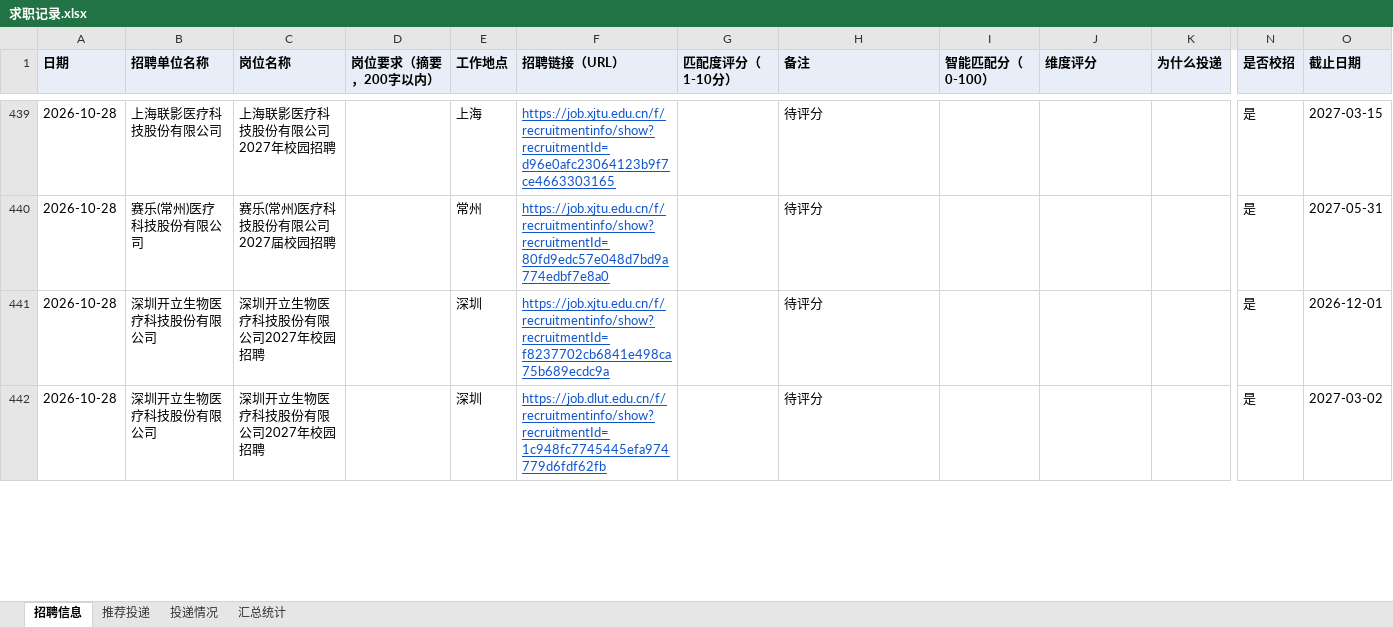
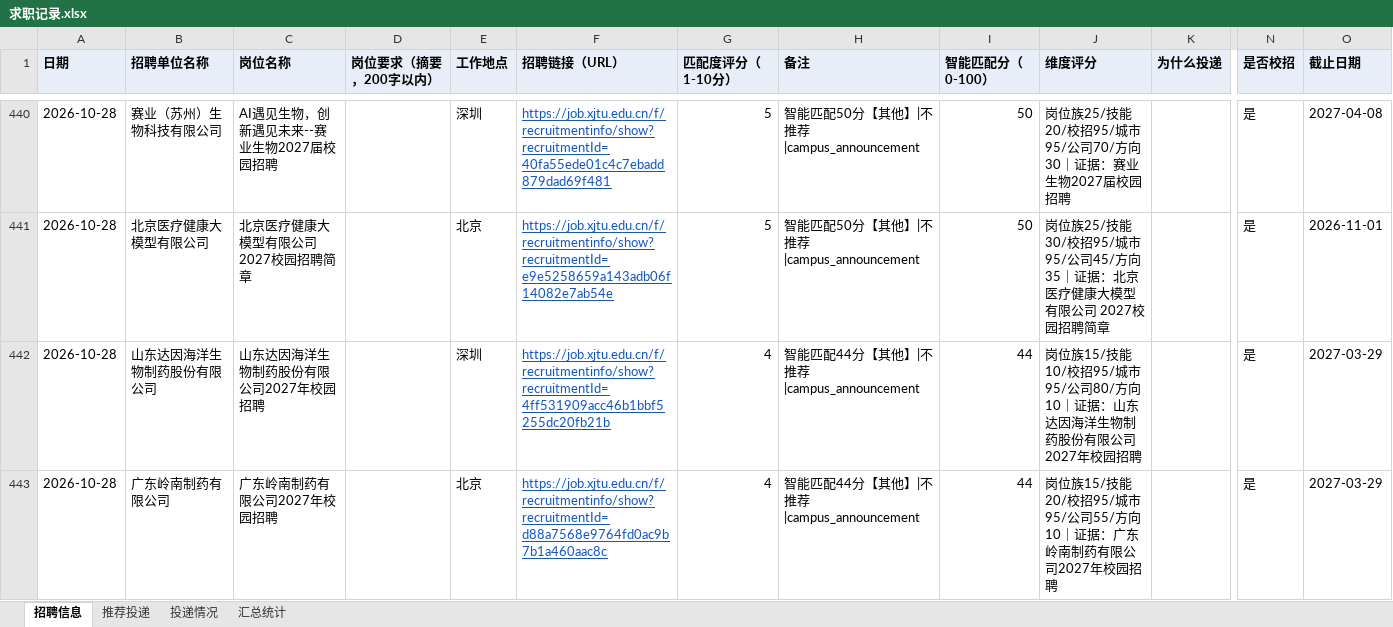
Before and after one commit to Zhengjinweizai/ob-search-vascular-stent, an Excel workbook: 求职记录.xlsx, sheet 招聘信息, drawn as a sheet; only a part is shown, gaps mark what is left out; values as stored, in another font and other column widths than the file's, no borders; addresses are those after the commit; the diff covers the shown part only; the diff names each change by its address in the sheet, - before the commit and + after, or states it on an @@ line.

```diff
--- a/求职记录.xlsx (sheet 招聘信息)
+++ b/求职记录.xlsx (sheet 招聘信息)
-B440 (招聘单位名称): 上海联影医疗科技股份有限公司
+B440 (招聘单位名称): 赛业（苏州）生物科技有限公司
-C440 (岗位名称): 上海联影医疗科技股份有限公司2027年校园招聘
+C440 (岗位名称): AI遇见生物，创新遇见未来--赛业生物2027届校园招聘
-E440 (工作地点): 上海
+E440 (工作地点): 深圳
-F440 (招聘链接（URL）): https://job.xjtu.edu.cn/f/recruitmentinfo/show?recruitmentId=d96e0afc23064123b9f7ce4663303165
+F440 (招聘链接（URL）): https://job.xjtu.edu.cn/f/recruitmentinfo/show?recruitmentId=40fa55ede01c4c7ebadd879dad69f481
-G440:G441 (匹配度评分（1-10分）): (empty)
+G440:G441 (匹配度评分（1-10分）): 5
-H440:H441 (备注): 待评分
+H440:H441 (备注): 智能匹配50分【其他】|不推荐|campus_announcement
-I440:I441 (智能匹配分（0-100）): (empty)
+I440:I441 (智能匹配分（0-100）): 50
-J440 (维度评分): (empty)
+J440 (维度评分): 岗位族25/技能20/校招95/城市95/公司70/方向30｜证据：赛业生物2027届校园招聘
-O440 (截止日期): 2027-03-15
+O440 (截止日期): 2027-04-08
-B441 (招聘单位名称): 赛乐(常州)医疗科技股份有限公司
+B441 (招聘单位名称): 北京医疗健康大模型有限公司
-C441 (岗位名称): 赛乐(常州)医疗科技股份有限公司2027届校园招聘
+C441 (岗位名称): 北京医疗健康大模型有限公司 2027校园招聘简章
-E441 (工作地点): 常州
+E441 (工作地点): 北京
-F441 (招聘链接（URL）): https://job.xjtu.edu.cn/f/recruitmentinfo/show?recruitmentId=80fd9edc57e048d7bd9a774edbf7e8a0
+F441 (招聘链接（URL）): https://job.xjtu.edu.cn/f/recruitmentinfo/show?recruitmentId=e9e5258659a143adb06f14082e7ab54e
-J441 (维度评分): (empty)
+J441 (维度评分): 岗位族25/技能30/校招95/城市95/公司45/方向35｜证据：北京医疗健康大模型有限公司 2027校园招聘简章
-O441 (截止日期): 2027-05-31
+O441 (截止日期): 2026-11-01
-B442 (招聘单位名称): 深圳开立生物医疗科技股份有限公司
+B442 (招聘单位名称): 山东达因海洋生物制药股份有限公司
-C442 (岗位名称): 深圳开立生物医疗科技股份有限公司2027年校园招聘
+C442 (岗位名称): 山东达因海洋生物制药股份有限公司2027年校园招聘
-F442 (招聘链接（URL）): https://job.xjtu.edu.cn/f/recruitmentinfo/show?recruitmentId=f8237702cb6841e498ca75b689ecdc9a
+F442 (招聘链接（URL）): https://job.xjtu.edu.cn/f/recruitmentinfo/show?recruitmentId=4ff531909acc46b1bbf5255dc20fb21b
-G442:G443 (匹配度评分（1-10分）): (empty)
+G442:G443 (匹配度评分（1-10分）): 4
-H442:H443 (备注): 待评分
+H442:H443 (备注): 智能匹配44分【其他】|不推荐|campus_announcement
-I442:I443 (智能匹配分（0-100）): (empty)
+I442:I443 (智能匹配分（0-100）): 44
-J442 (维度评分): (empty)
+J442 (维度评分): 岗位族15/技能10/校招95/城市95/公司80/方向10｜证据：山东达因海洋生物制药股份有限公司2027年校园招聘
-O442 (截止日期): 2026-12-01
+O442 (截止日期): 2027-03-29
-B443 (招聘单位名称): 深圳开立生物医疗科技股份有限公司
+B443 (招聘单位名称): 广东岭南制药有限公司
-C443 (岗位名称): 深圳开立生物医疗科技股份有限公司2027年校园招聘
+C443 (岗位名称): 广东岭南制药有限公司2027年校园招聘
-E443 (工作地点): 深圳
+E443 (工作地点): 北京
-F443 (招聘链接（URL）): https://job.dlut.edu.cn/f/recruitmentinfo/show?recruitmentId=1c948fc7745445efa974779d6fdf62fb
+F443 (招聘链接（URL）): https://job.xjtu.edu.cn/f/recruitmentinfo/show?recruitmentId=d88a7568e9764fd0ac9b7b1a460aac8c
-J443 (维度评分): (empty)
+J443 (维度评分): 岗位族15/技能20/校招95/城市95/公司55/方向10｜证据：广东岭南制药有限公司2027年校园招聘
-O443 (截止日期): 2027-03-02
+O443 (截止日期): 2027-03-29
```
Also changed, not shown: 14 added rows, 14 removed rows and 82 edited cells elsewhere in this sheet, sheet 汇总统计, 2 other files.
